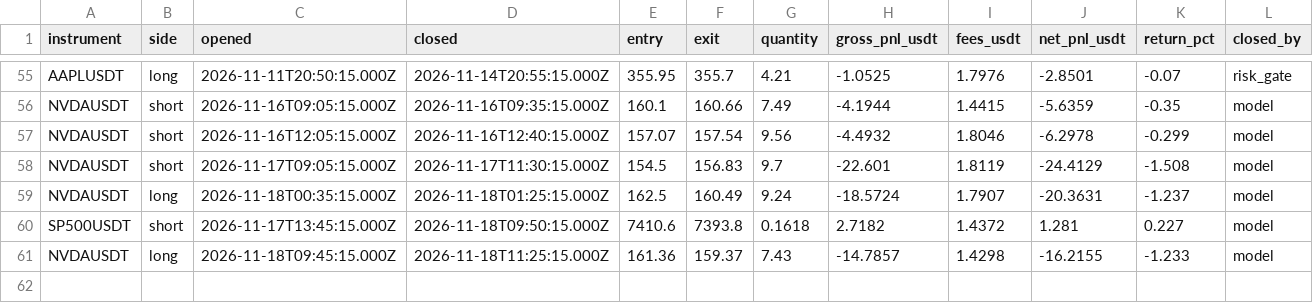
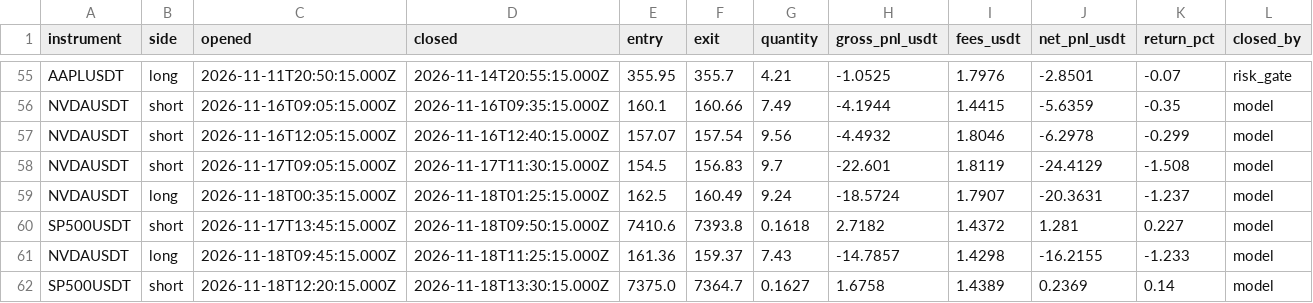
Before and after one commit to JohnboscoE/slimon, a CSV file: reports/round_trips.csv, drawn as a sheet; only a part is shown, gaps mark what is left out; the diff names each change by its address in the sheet, - before the commit and + after, or states it on an @@ line.

```diff
--- a/reports/round_trips.csv
+++ b/reports/round_trips.csv
+row 62: SP500USDT | short | 2026-11-18T12:20:15.000Z | 2026-11-18T13:30:15.000Z | 7375.0 | 7364.7 | 0.1627 | 1.6758 | 1.4389 | 0.2369 | 0.14 | model
```
Also changed, not shown: reports/paper_trades.csv, 4 other files.
